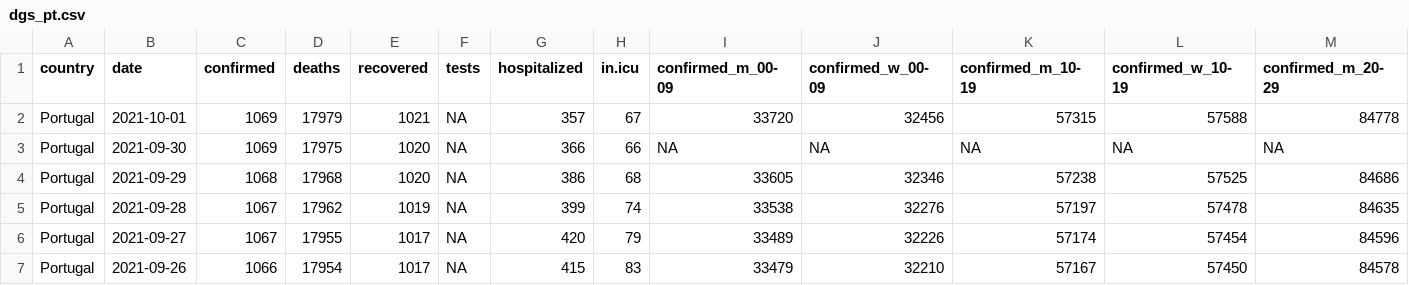
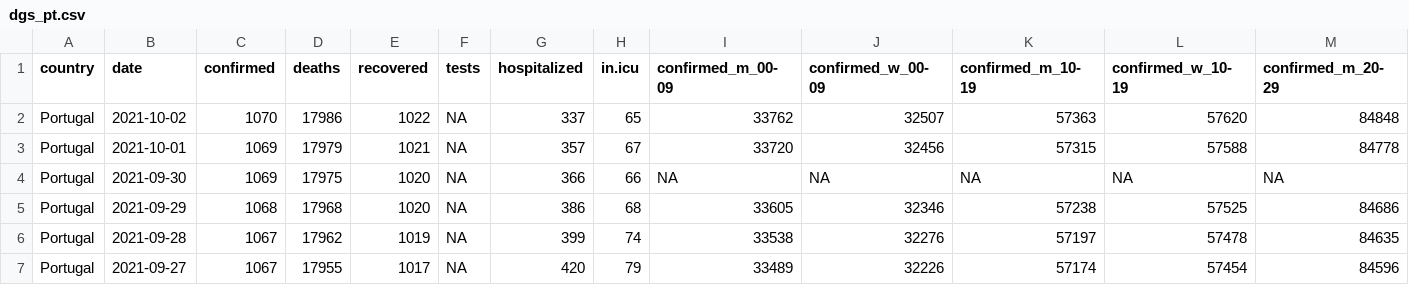
Before and after one commit to averissimo/covid19.pt.data, a CSV file: data/dgs_pt.csv, drawn as a sheet; only a part is shown; the shorter side is filled out with more unchanged rows; rows hold the shown columns only; the diff names each change by its address in the sheet, - before the commit and + after, or states it on an @@ line.

```diff
--- a/data/dgs_pt.csv
+++ b/data/dgs_pt.csv
+row 2: Portugal | 2021-10-02 | 1070 | 17986 | 1022 | NA | 337 | 65 | 33762 | 32507 | 57363 | 57620 | 84848
```
Also changed, not shown: 9 other files.
